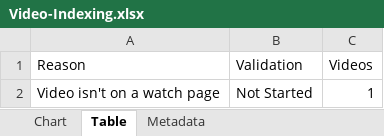
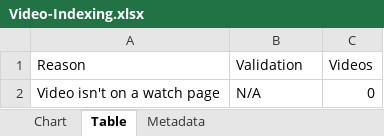
Before and after one commit to HEATLabs/HEAT-Labs-Configs, an Excel workbook: gsc-export-old/Video-Indexing.xlsx, sheet Table, drawn as a sheet; values as stored, in another font and other column widths than the file's, no borders; the diff names each change by its address in the sheet, - before the commit and + after, or states it on an @@ line.

```diff
--- a/gsc-export-old/Video-Indexing.xlsx (sheet Table)
+++ b/gsc-export-old/Video-Indexing.xlsx (sheet Table)
-B2 (Validation): Not Started
+B2 (Validation): N/A
-C2 (Videos): 1
+C2 (Videos): 0
```
Also changed, not shown: sheet Chart, gsc-export-old/Coverage.xlsx, 1 other file.
